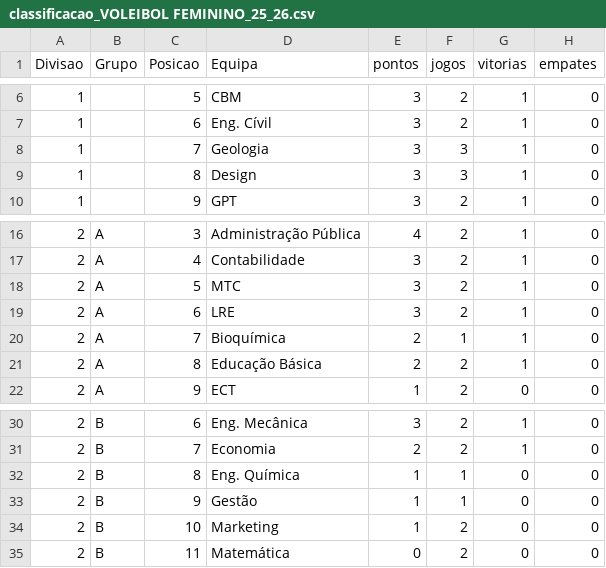
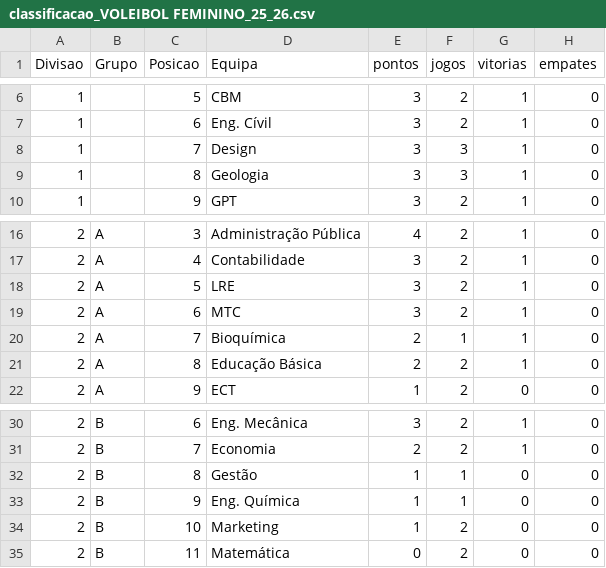
Before and after one commit to SlicF/mmr_ta-aua, a CSV file: elo_ratings/classificacao_VOLEIBOL FEMININO_25_26.csv, drawn as a sheet; only a part is shown, gaps mark what is left out; the diff names each change by its address in the sheet, - before the commit and + after, or states it on an @@ line.

```diff
--- a/elo_ratings/classificacao_VOLEIBOL FEMININO_25_26.csv
+++ b/elo_ratings/classificacao_VOLEIBOL FEMININO_25_26.csv
-D8 (Equipa): Geologia
+D8 (Equipa): Design
-D9 (Equipa): Design
+D9 (Equipa): Geologia
-D18 (Equipa): MTC
+D18 (Equipa): LRE
-D19 (Equipa): LRE
+D19 (Equipa): MTC
-D32 (Equipa): Eng. Química
+D32 (Equipa): Gestão
-D33 (Equipa): Gestão
+D33 (Equipa): Eng. Química
```
Also changed, not shown: csv_modalidades/VOLEIBOL FEMININO_25_26.csv, elo_ratings/classificacao_ANDEBOL MISTO_25_26.csv, 9 other files.
